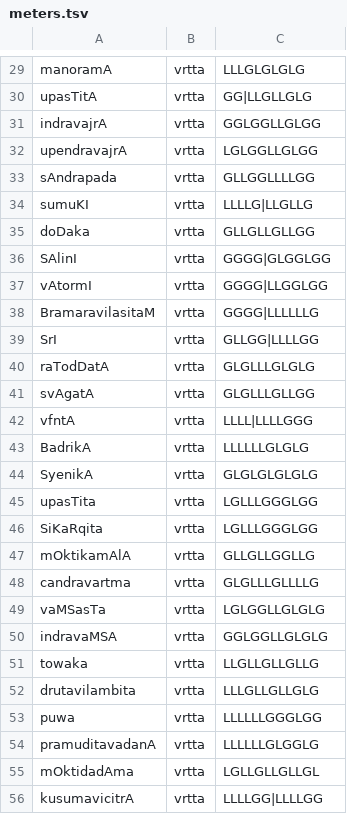
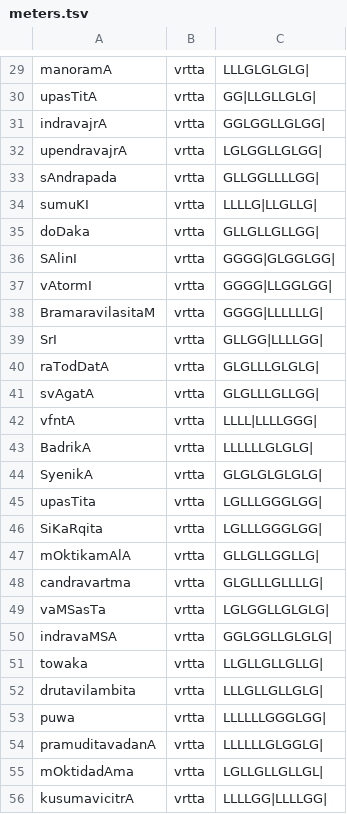
Before and after one commit to ambuda-org/vidyut, a TSV file: vidyut-chandas/data/meters.tsv, drawn as a sheet; only a part is shown, gaps mark what is left out; the diff covers the shown part only; the diff names each change by its address in the sheet, - before the commit and + after, or states it on an @@ line.

```diff
--- a/vidyut-chandas/data/meters.tsv
+++ b/vidyut-chandas/data/meters.tsv
-C29: LLLGLGLGLG
+C29: LLLGLGLGLG|
-C30: GG|LLGLLGLG
+C30: GG|LLGLLGLG|
-C31: GGLGGLLGLGG
+C31: GGLGGLLGLGG|
-C32: LGLGGLLGLGG
+C32: LGLGGLLGLGG|
-C33: GLLGGLLLLGG
+C33: GLLGGLLLLGG|
-C34: LLLLG|LLGLLG
+C34: LLLLG|LLGLLG|
-C35: GLLGLLGLLGG
+C35: GLLGLLGLLGG|
-C36: GGGG|GLGGLGG
+C36: GGGG|GLGGLGG|
-C37: GGGG|LLGGLGG
+C37: GGGG|LLGGLGG|
-C38: GGGG|LLLLLLG
+C38: GGGG|LLLLLLG|
-C39: GLLGG|LLLLGG
+C39: GLLGG|LLLLGG|
-C40: GLGLLLGLGLG
+C40: GLGLLLGLGLG|
-C41: GLGLLLGLLGG
+C41: GLGLLLGLLGG|
-C42: LLLL|LLLLGGG
+C42: LLLL|LLLLGGG|
-C43: LLLLLLGLGLG
+C43: LLLLLLGLGLG|
-C44: GLGLGLGLGLG
+C44: GLGLGLGLGLG|
-C45:C46: LGLLLGGGLGG
+C45:C46: LGLLLGGGLGG|
-C47: GLLGLLGGLLG
+C47: GLLGLLGGLLG|
-C48: GLGLLLGLLLLG
+C48: GLGLLLGLLLLG|
-C49: LGLGGLLGLGLG
+C49: LGLGGLLGLGLG|
-C50: GGLGGLLGLGLG
+C50: GGLGGLLGLGLG|
-C51: LLGLLGLLGLLG
+C51: LLGLLGLLGLLG|
-C52: LLLGLLGLLGLG
+C52: LLLGLLGLLGLG|
-C53: LLLLLLGGGLGG
+C53: LLLLLLGGGLGG|
-C54: LLLLLLGLGGLG
+C54: LLLLLLGLGGLG|
-C55: LGLLGLLGLLGL
+C55: LGLLGLLGLLGL|
-C56: LLLLGG|LLLLGG
+C56: LLLLGG|LLLLGG|
```
Also changed, not shown: 117 edited cells elsewhere in this file, 1 other file.
